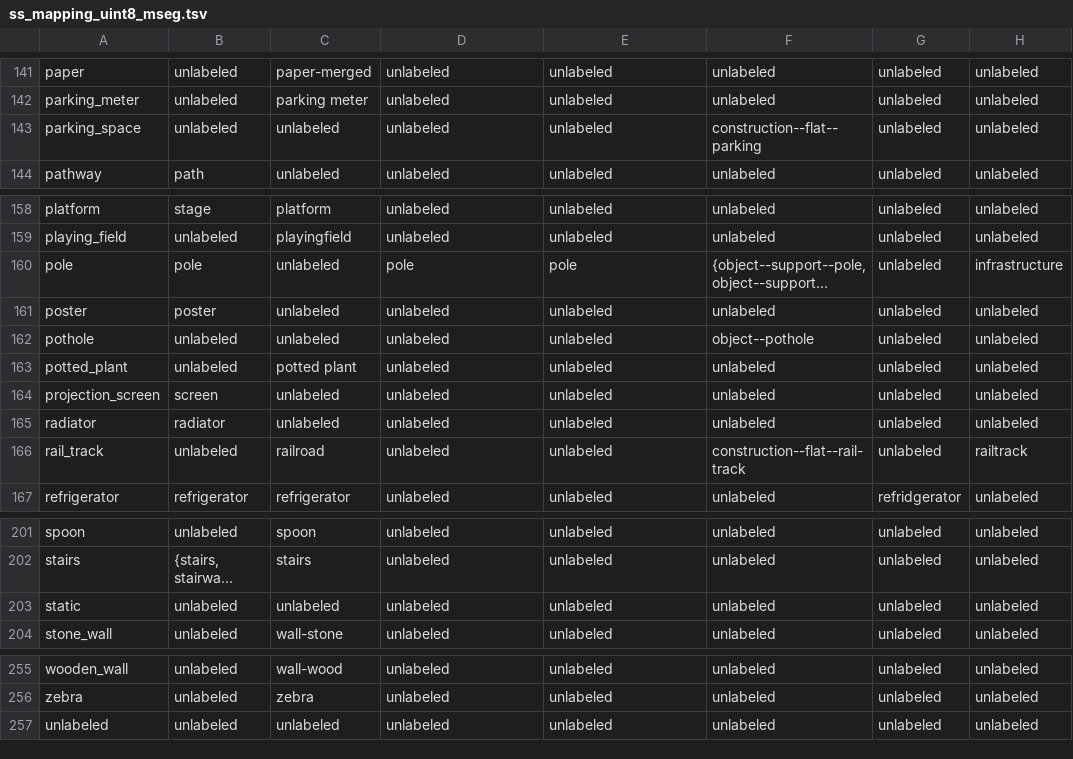
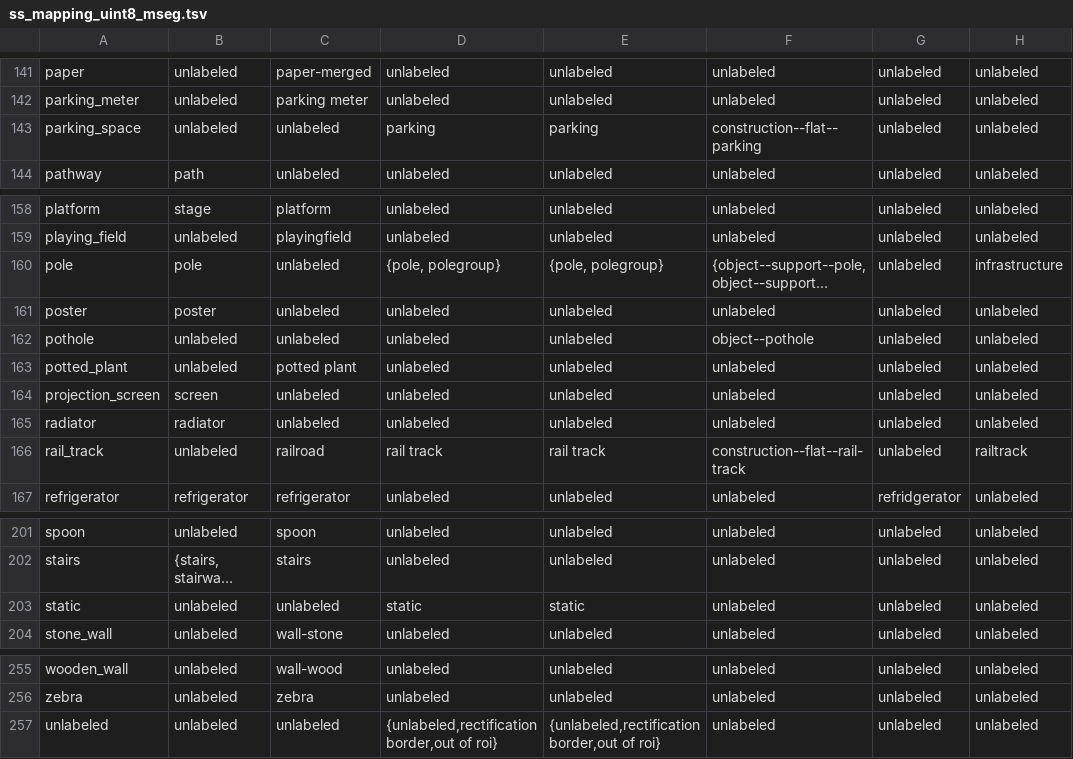
Before and after one commit to ozendelait/rvc_devkit, a TSV file: segmentation/ss_mapping_uint8_mseg.tsv, drawn as a sheet; only a part is shown, gaps mark what is left out; long unchanged cells end in …; the diff covers the shown part only; the diff names each change by its address in the sheet, - before the commit and + after, or states it on an @@ line.

```diff
--- a/segmentation/ss_mapping_uint8_mseg.tsv
+++ b/segmentation/ss_mapping_uint8_mseg.tsv
-D143: unlabeled
+D143: parking
-E143: unlabeled
+E143: parking
-D160: pole
+D160: {pole, polegroup}
-E160: pole
+E160: {pole, polegroup}
-D166: unlabeled
+D166: rail track
-E166: unlabeled
+E166: rail track
-D203: unlabeled
+D203: static
-E203: unlabeled
+E203: static
-D257: unlabeled
+D257: {unlabeled,rectification border,out of roi}
-E257: unlabeled
+E257: {unlabeled,rectification border,out of roi}
```
Also changed, not shown: 19 edited cells elsewhere in this file, 3 other files.
